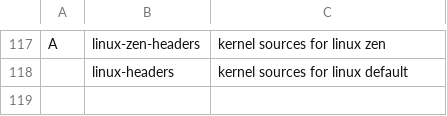
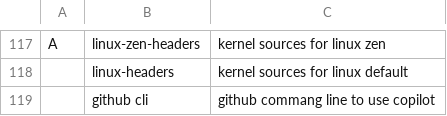
Before and after one commit to GabriWar/LARBS, a CSV file: progs.csv, drawn as a sheet; only a part is shown, gaps mark what is left out.

Commit message:
Update progs.csv

```diff
--- a/progs.csv
+++ b/progs.csv
@@ -118 +118,2 @@ A, linux-zen-headers, kernel sources for linux zen
 , linux-headers, kernel sources for linux default
+, github cli, github commang line to use copilot
```
